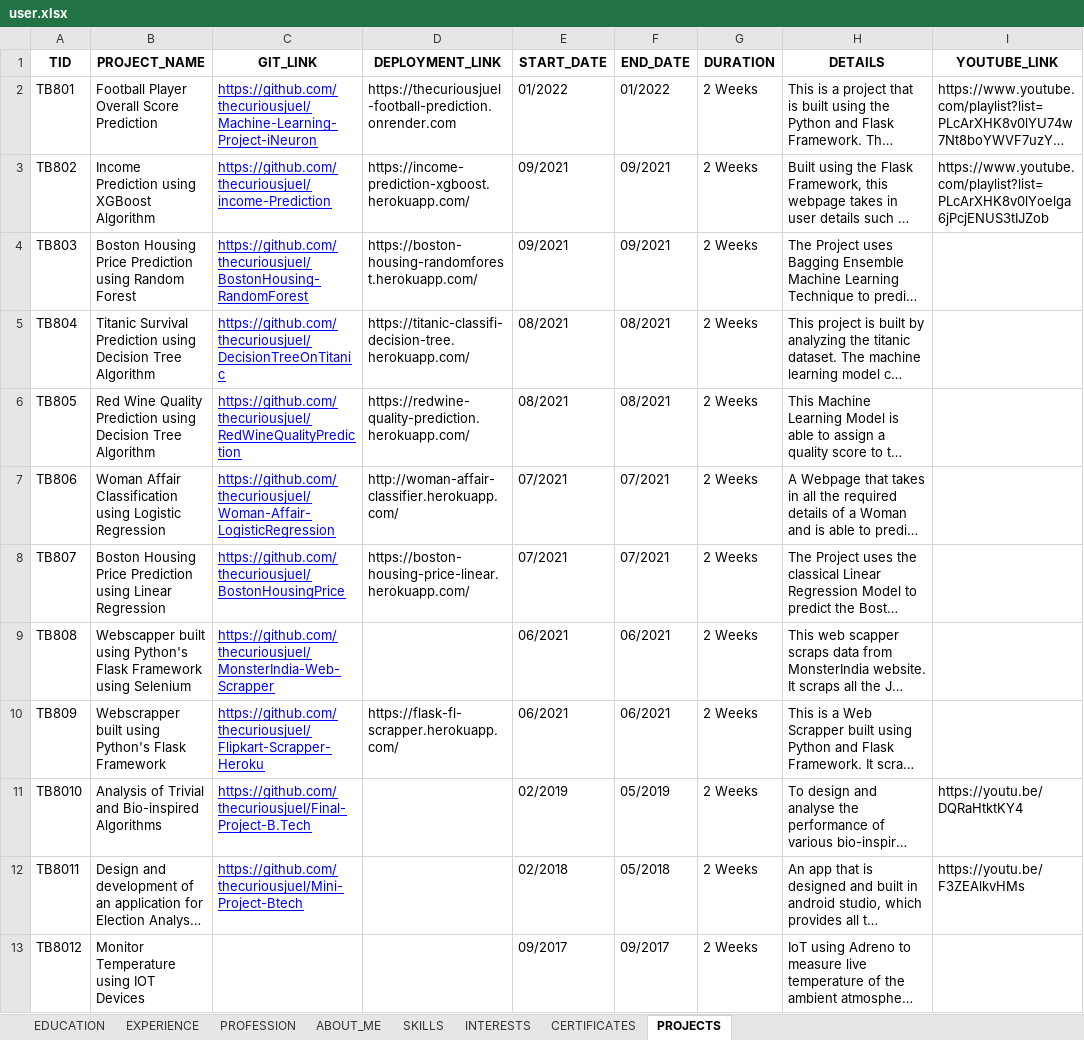
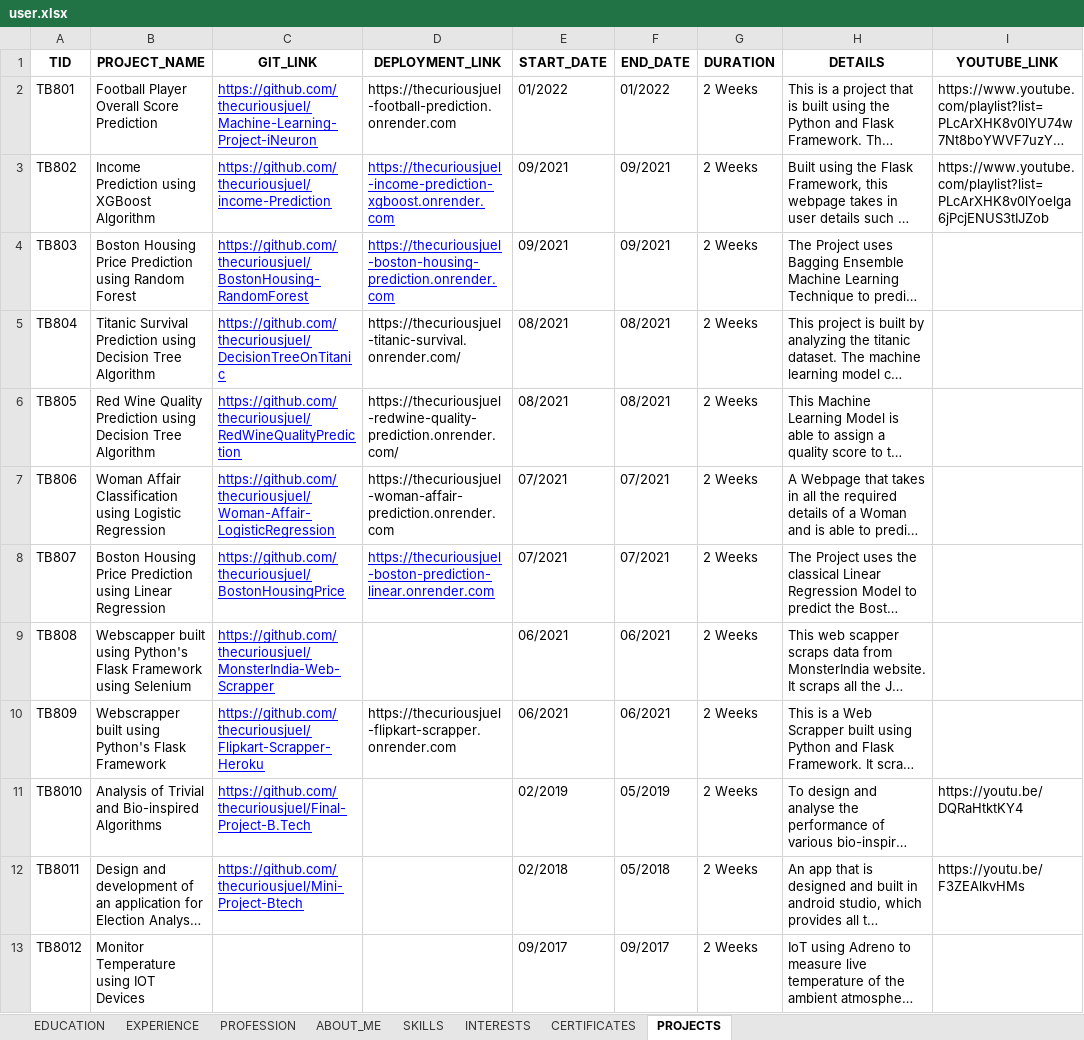
Before and after one commit to JuelBasak/Dynamic-Resume, an Excel workbook: database/user.xlsx, sheet PROJECTS, drawn as a sheet; long unchanged cells end in …; values as stored, in another font and other column widths than the file's, no borders; the diff names each change by its address in the sheet, - before the commit and + after, or states it on an @@ line.

Commit message:
Database updated

```diff
--- a/database/user.xlsx (sheet PROJECTS)
+++ b/database/user.xlsx (sheet PROJECTS)
-D3 (DEPLOYMENT_LINK): https://income-prediction-xgboost.herokuapp.com/
+D3 (DEPLOYMENT_LINK): https://thecuriousjuel-income-prediction-xgboost.onrender.com
@@ D3:D4 underline: off → on, text colour: black → #0000FF @@
-D4 (DEPLOYMENT_LINK): https://boston-housing-randomforest.herokuapp.com/
+D4 (DEPLOYMENT_LINK): https://thecuriousjuel-boston-housing-prediction.onrender.com
-D5 (DEPLOYMENT_LINK): https://titanic-classifi-decision-tree.herokuapp.com/
+D5 (DEPLOYMENT_LINK): https://thecuriousjuel-titanic-survival.onrender.com/
-D6 (DEPLOYMENT_LINK): https://redwine-quality-prediction.herokuapp.com/
+D6 (DEPLOYMENT_LINK): https://thecuriousjuel-redwine-quality-prediction.onrender.com/
-D7 (DEPLOYMENT_LINK): http://woman-affair-classifier.herokuapp.com/
+D7 (DEPLOYMENT_LINK): https://thecuriousjuel-woman-affair-prediction.onrender.com
-D8 (DEPLOYMENT_LINK): https://boston-housing-price-linear.herokuapp.com/
+D8 (DEPLOYMENT_LINK): https://thecuriousjuel-boston-prediction-linear.onrender.com
@@ D8 underline: off → on, text colour: black → #0000FF @@
-D10 (DEPLOYMENT_LINK): https://flask-fl-scrapper.herokuapp.com/
+D10 (DEPLOYMENT_LINK): https://thecuriousjuel-flipkart-scrapper.onrender.com
```
